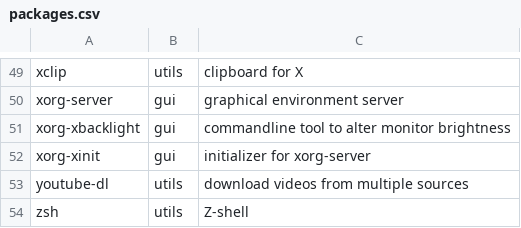
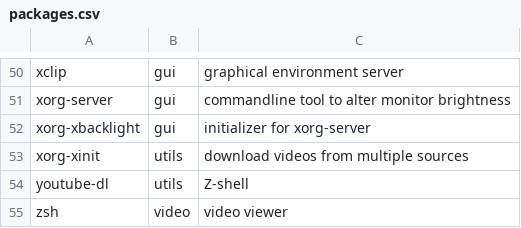
Before and after one commit to barskern/BASSAL, a CSV file: data/packages.csv, drawn as a sheet; only a part is shown, gaps mark what is left out; addresses are those after the commit; the diff covers the shown part only; the diff names each change by its address in the sheet, - before the commit and + after, or states it on an @@ line.

```diff
--- a/data/packages.csv
+++ b/data/packages.csv
-B50: utils
+B50: gui
-C50: clipboard for X
+C50: graphical environment server
-C51: graphical environment server
+C51: commandline tool to alter monitor brightness
-C52: commandline tool to alter monitor brightness
+C52: initializer for xorg-server
-B53: gui
+B53: utils
-C53: initializer for xorg-server
+C53: download videos from multiple sources
-C54: download videos from multiple sources
+C54: Z-shell
-B55: utils
+B55: video
-C55: Z-shell
+C55: video viewer
```
Also changed, not shown: 1 added row and 30 edited cells elsewhere in this file.
